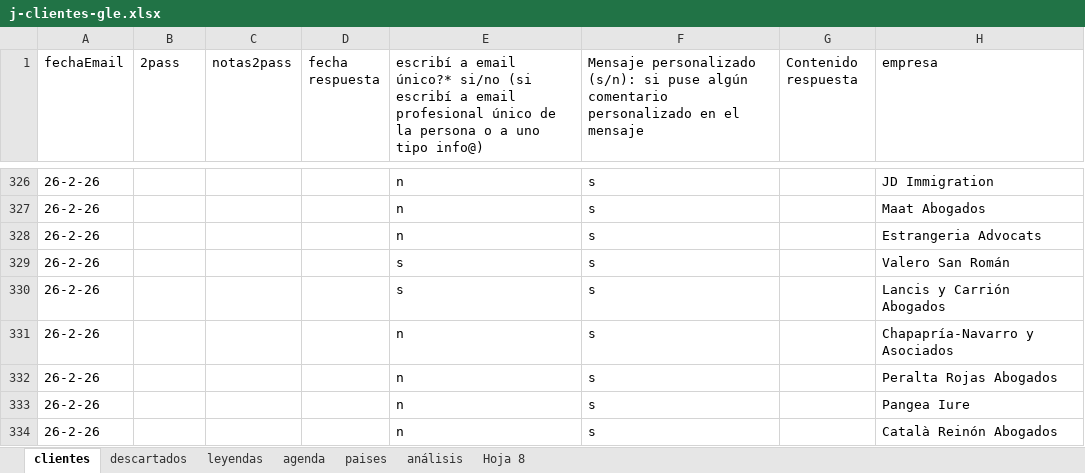
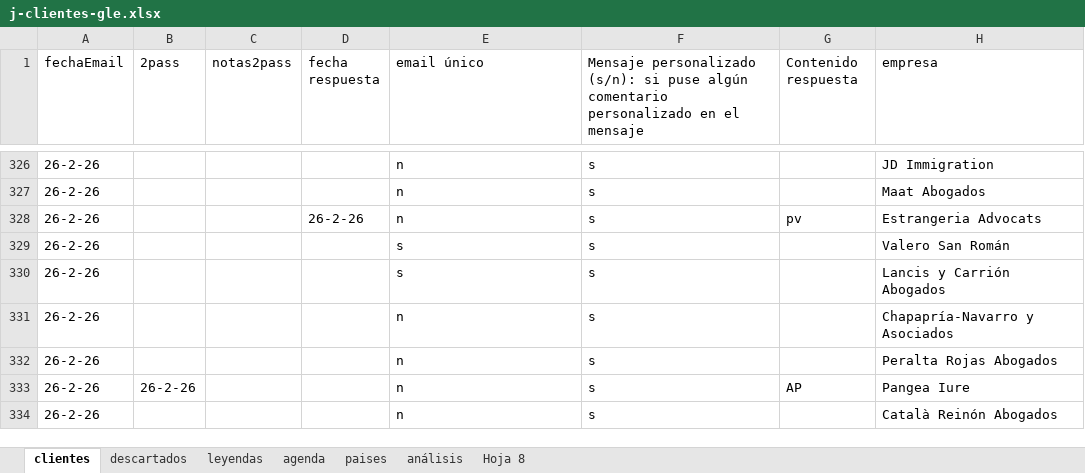
Before and after one commit to Rocio-bot/jurada, an Excel workbook: j-busqueda clientes/j-clientes-gle.xlsx, sheet clientes, drawn as a sheet; only a part is shown, gaps mark what is left out; values as stored, in another font and other column widths than the file's, no cell formats; the diff covers the shown part only; the diff names each change by its address in the sheet, - before the commit and + after, or states it on an @@ line.

```diff
--- a/j-busqueda clientes/j-clientes-gle.xlsx (sheet clientes)
+++ b/j-busqueda clientes/j-clientes-gle.xlsx (sheet clientes)
-E1: escribí a email único?* si/no (si escribí a email profesional único de la persona o a uno tipo info@)
+E1: email único
-D328 (fecha respuesta): (empty)
+D328 (fecha respuesta): 26-2-26
-G328 (Contenido respuesta): (empty)
+G328 (Contenido respuesta): pv
-B333 (2pass): (empty)
+B333 (2pass): 26-2-26
-G333 (Contenido respuesta): (empty)
+G333 (Contenido respuesta): AP
```
Also changed, not shown: 10 added rows, 19 removed rows and 24 edited cells elsewhere in this sheet, sheet descartados, sheet leyendas, cell formats, hidden cells.
